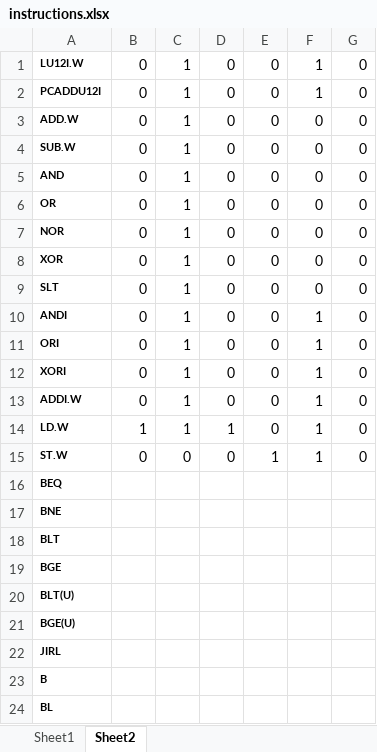
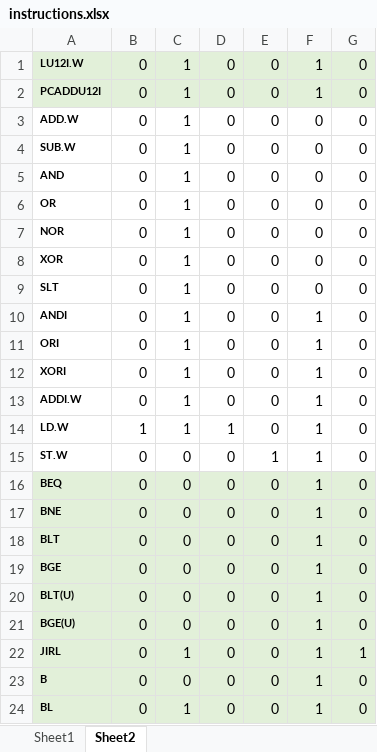
Before and after one commit to Dureasa/LoongArch_CPU, an Excel workbook: doc/instructions.xlsx, sheet Sheet2, drawn as a sheet; values as stored, in another font and other column widths than the file's, no borders; the diff names each change by its address in the sheet, - before the commit and + after, or states it on an @@ line.

```diff
--- a/doc/instructions.xlsx (sheet Sheet2)
+++ b/doc/instructions.xlsx (sheet Sheet2)
-A1:G2 fill: none
+A1:G2 fill: #E2F0D9
-A16:G24 fill: none
+A16:G24 fill: #E2F0D9
-B16:B24: (empty)
+B16:B24: 0
-C16:C21: (empty)
+C16:C21: 0
-D16:D24: (empty)
+D16:D24: 0
-E16:E24: (empty)
+E16:E24: 0
-F16:F24: (empty)
+F16:F24: 1
-G16:G21: (empty)
+G16:G21: 0
-C22: (empty)
+C22: 1
-G22: (empty)
+G22: 1
-C23: (empty)
+C23: 0
-G23:G24: (empty)
+G23:G24: 0
-C24: (empty)
+C24: 1
```
Also changed, not shown: 1 other file.
